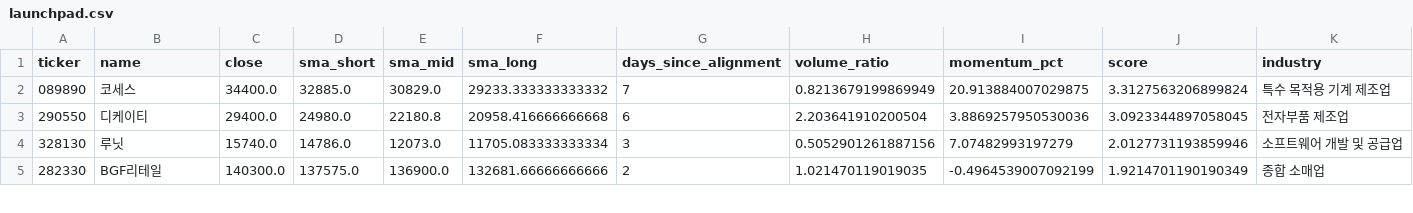
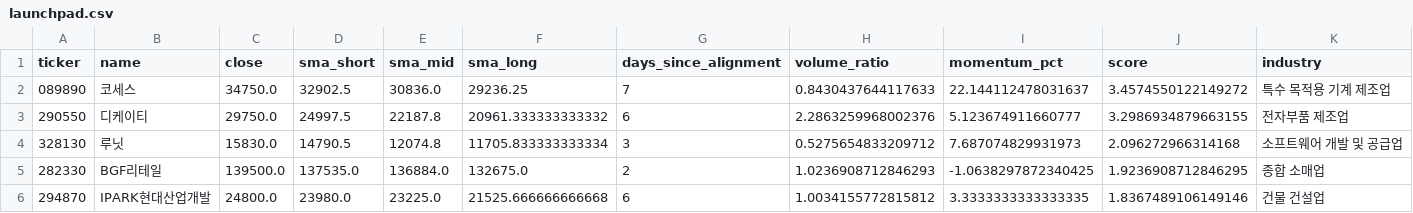
Before and after one commit to jiksooshin-dotcom/stock-scanner-reports, a CSV file: reports/assets/2026-11-18/launchpad.csv, drawn as a sheet; only a part is shown; the diff covers the shown part only.

```diff
--- a/reports/assets/2026-11-18/launchpad.csv
+++ b/reports/assets/2026-11-18/launchpad.csv
@@ -1,5 +1,6 @@
 ticker,name,close,sma_short,sma_mid,sma_long,days_since_alignment,volume_ratio,momentum_pct,score,industry
-089890,코세스,34400.0,32885.0,30829.0,29233.333333333332,7,0.8213679199869949,20.913884007029875,3.3127563206899824,특수 목적용 기계 제조업
-290550,디케이티,29400.0,24980.0,22180.8,20958.416666666668,6,2.203641910200504,3.8869257950530036,3.0923344897058045,전자부품 제조업
-328130,루닛,15740.0,14786.0,12073.0,11705.083333333334,3,0.5052901261887156,7.07482993197279,2.0127731193859946,소프트웨어 개발 및 공급업
-282330,BGF리테일,140300.0,137575.0,136900.0,132681.66666666666,2,1.021470119019035,-0.4964539007092199,1.9214701190190349,종합 소매업
+089890,코세스,34750.0,32902.5,30836.0,29236.25,7,0.8430437644117633,22.144112478031637,3.4574550122149272,특수 목적용 기계 제조업
+290550,디케이티,29750.0,24997.5,22187.8,20961.333333333332,6,2.2863259968002376,5.123674911660777,3.2986934879663155,전자부품 제조업
+328130,루닛,15830.0,14790.5,12074.8,11705.833333333334,3,0.5275654833209712,7.687074829931973,2.096272966314168,소프트웨어 개발 및 공급업
+282330,BGF리테일,139500.0,137535.0,136884.0,132675.0,2,1.0236908712846293,-1.0638297872340425,1.9236908712846295,종합 소매업
+294870,IPARK현대산업개발,24800.0,23980.0,23225.0,21525.666666666668,6,1.0034155772815812,3.3333333333333335,1.8367489106149146,건물 건설업
```
Also changed, not shown: 3 added rows, 4 removed rows and 75 edited cells elsewhere in this file, reports/assets/2026-11-18/newhigh.csv, 5 other files.
